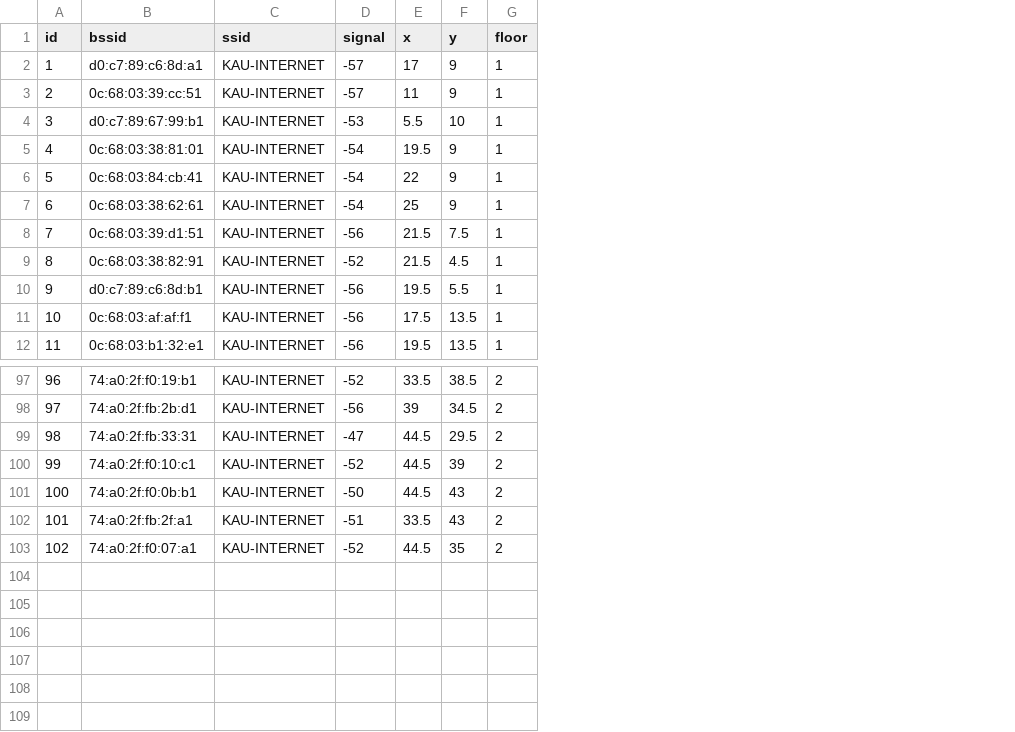
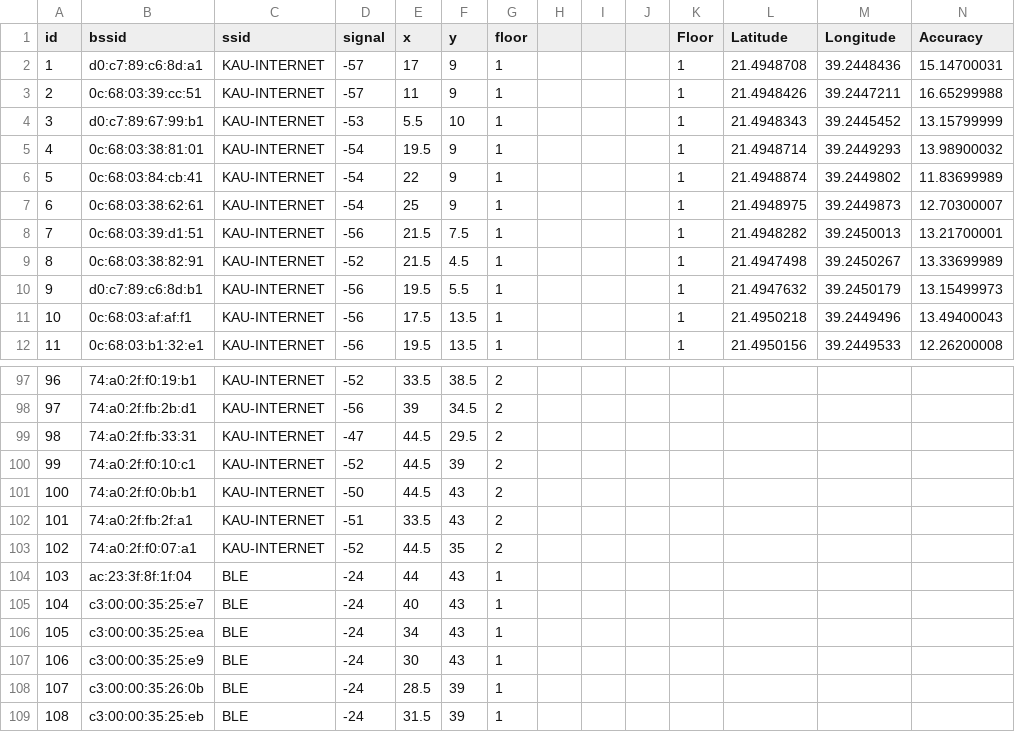
Before and after one commit to Mba30000/localization, a CSV file: assets/backend/aps.csv, drawn as a sheet; only a part is shown, gaps mark what is left out; the diff names each change by its address in the sheet, - before the commit and + after, or states it on an @@ line.

```diff
--- a/assets/backend/aps.csv
+++ b/assets/backend/aps.csv
+column H, empty
+column I, empty
+column J, empty
+column K (Floor), rows 2-12: all 1
+column L (Latitude), rows 2-12: 21.4948708 | 21.4948426 | 21.4948343 | 21.4948714 | 21.4948874 | 21.4948975 | 21.4948282 | 21.4947498 | 21.4947632 | 21.4950218 | 21.4950156
+column M (Longitude), rows 2-12: 39.2448436 | 39.2447211 | 39.2445452 | 39.2449293 | 39.2449802 | 39.2449873 | 39.2450013 | 39.2450267 | 39.2450179 | 39.2449496 | 39.2449533
+column N (Accuracy), rows 2-12: 15.14700031 | 16.65299988 | 13.15799999 | 13.98900032 | 11.83699989 | 12.70300007 | 13.21700001 | 13.33699989 | 13.15499973 | 13.49400043 | 12.26200008
+row 104: 103 | ac:23:3f:8f:1f:04 | BLE | -24 | 44 | 43 | 1
+row 105: 104 | c3:00:00:35:25:e7 | BLE | -24 | 40 | 43 | 1
+row 106: 105 | c3:00:00:35:25:ea | BLE | -24 | 34 | 43 | 1
+row 107: 106 | c3:00:00:35:25:e9 | BLE | -24 | 30 | 43 | 1
+row 108: 107 | c3:00:00:35:26:0b | BLE | -24 | 28.5 | 39 | 1
+row 109: 108 | c3:00:00:35:25:eb | BLE | -24 | 31.5 | 39 | 1
```
Also changed, not shown: 11 other files.
